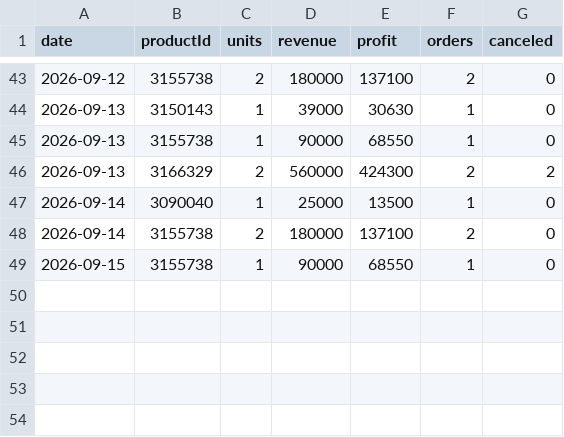
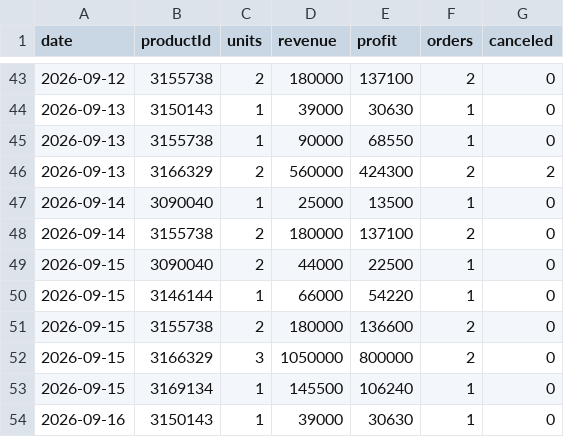
Before and after one commit to ckimework-commits/uzum-1701-dashboard, a CSV file: data/sales_daily.csv, drawn as a sheet; only a part is shown, gaps mark what is left out.

```diff
--- a/data/sales_daily.csv
+++ b/data/sales_daily.csv
@@ -48,2 +48,7 @@ date,productId,units,revenue,profit,orders,canceled
 2026-09-14,3155738,2,180000,137100,2,0
-2026-09-15,3155738,1,90000,68550,1,0
+2026-09-15,3090040,2,44000,22500,1,0
+2026-09-15,3146144,1,66000,54220,1,0
+2026-09-15,3155738,2,180000,136600,2,0
+2026-09-15,3166329,3,1050000,800000,2,0
+2026-09-15,3169134,1,145500,106240,1,0
+2026-09-16,3150143,1,39000,30630,1,0
```
Also changed, not shown: data/changes.csv, data/portfolio_log.csv, 1 other file.
